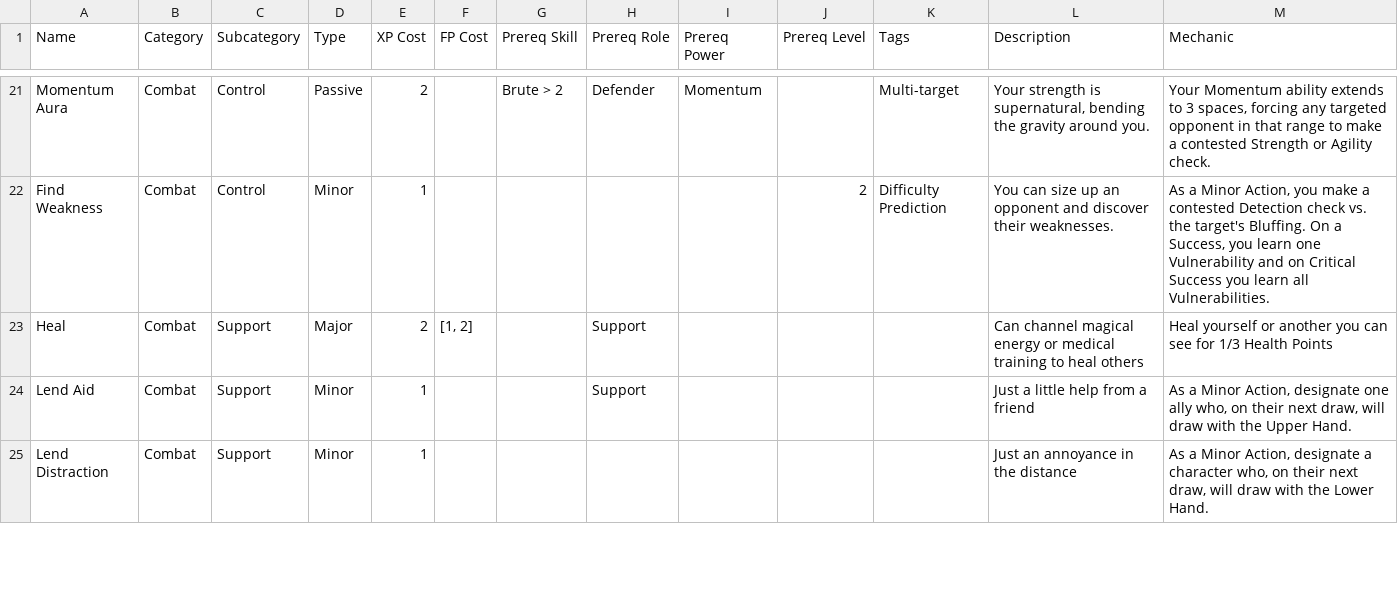
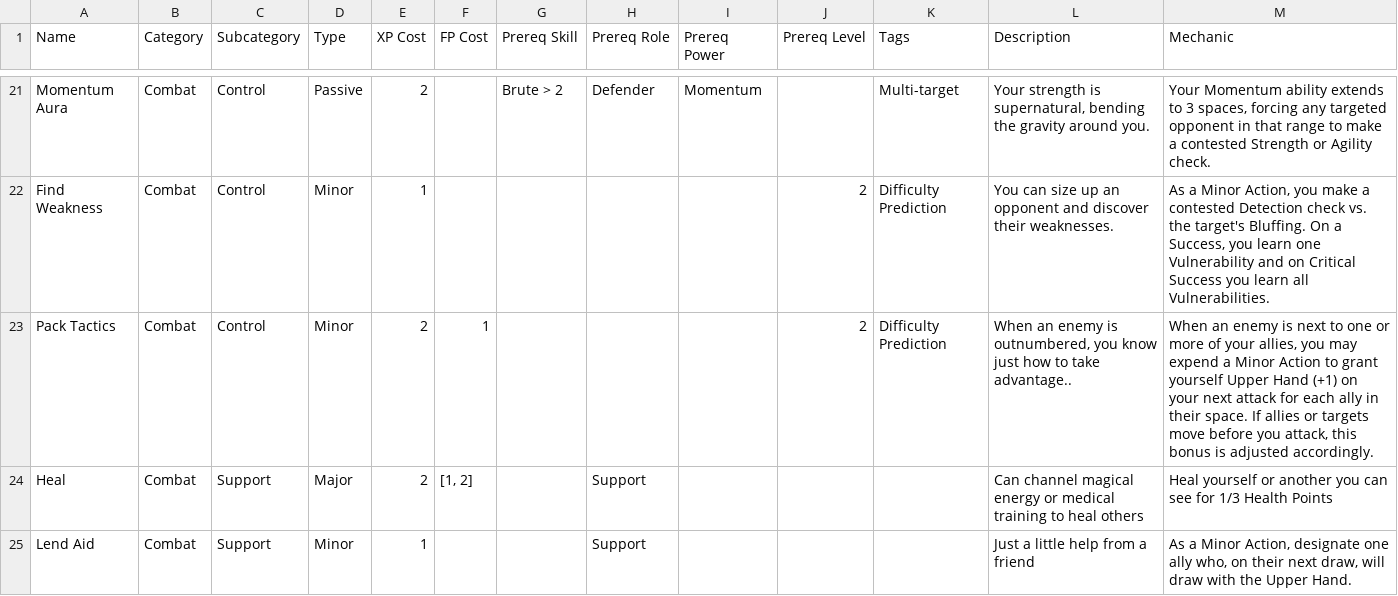
Before and after one commit to DeckofAdventures/TheGame, a TSV file: 3_Automation/_Automated_output/04_Powers.tsv, drawn as a sheet; only a part is shown, gaps mark what is left out; the shorter side is filled out with more unchanged rows.

```diff
--- a/3_Automation/_Automated_output/04_Powers.tsv
+++ b/3_Automation/_Automated_output/04_Powers.tsv
@@ -22,2 +22,3 @@ Momentum Aura	Combat	Control	Passive	2		Brute > 2	Defender	Momentum		Multi-targe
 Find Weakness	Combat	Control	Minor	1					2	Difficulty Prediction	You can size up an opponent and discover their weaknesses.	As a Minor Action, you make a contested Detection check vs. the target's Bluffing. On a Success, you learn one Vulnerability and on Critical Success you learn all Vulnerabilities.
+Pack Tactics	Combat	Control	Minor	2	1				2	Difficulty Prediction	When an enemy is outnumbered, you know just how to take advantage..	When an enemy is next to one or more of your allies, you may expend a Minor Action to grant yourself Upper Hand (+1) on your next attack for each ally in their space. If allies or targets move before you attack, this bonus is adjusted accordingly.
 Heal	Combat	Support	Major	2	[1, 2]		Support				Can channel magical energy or medical training to heal others	Heal yourself or another you can see for 1/3 Health Points
```
Also changed, not shown: 3 other files.
